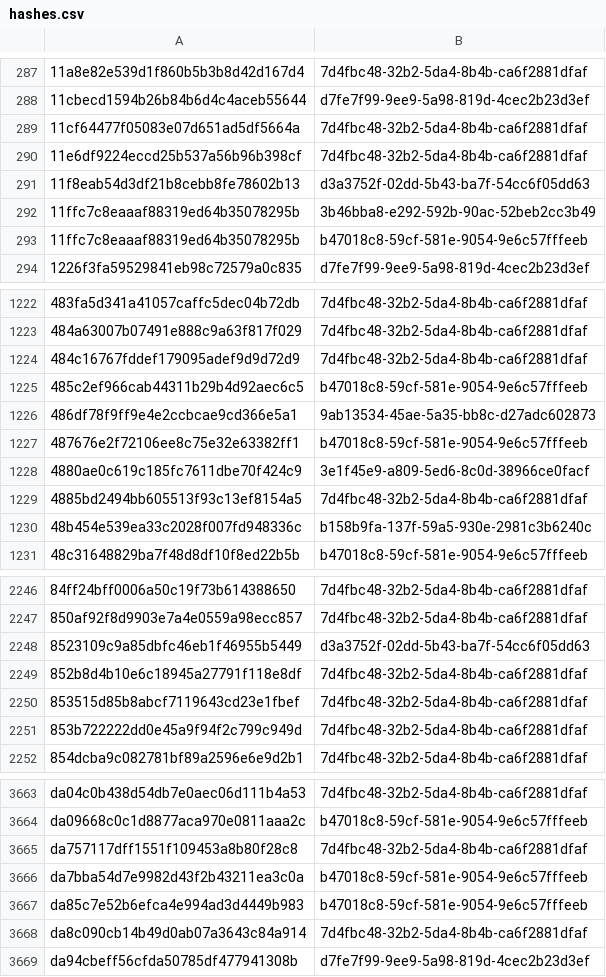
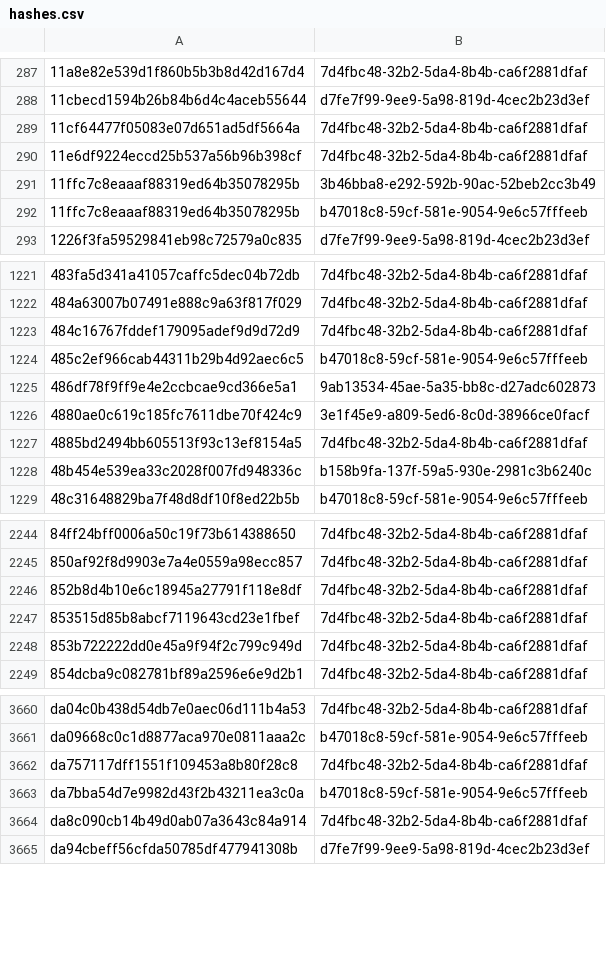
Before and after one commit to AliceGrey/ferromagnet-feed, a CSV file: misp/hashes.csv, drawn as a sheet; only a part is shown, gaps mark what is left out; the diff names each change by its address in the sheet, - before the commit and + after, or states it on an @@ line.

```diff
--- a/misp/hashes.csv
+++ b/misp/hashes.csv
-row 291: 11f8eab54d3df21b8cebb8fe78602b13 | d3a3752f-02dd-5b43-ba7f-54cc6f05dd63
-row 1227: 487676e2f72106ee8c75e32e63382ff1 | b47018c8-59cf-581e-9054-9e6c57fffeeb
-row 2248: 8523109c9a85dbfc46eb1f46955b5449 | d3a3752f-02dd-5b43-ba7f-54cc6f05dd63
-row 3667: da85c7e52b6efca4e994ad3d4449b983 | b47018c8-59cf-581e-9054-9e6c57fffeeb
```
Also changed, not shown: 8 other files.
